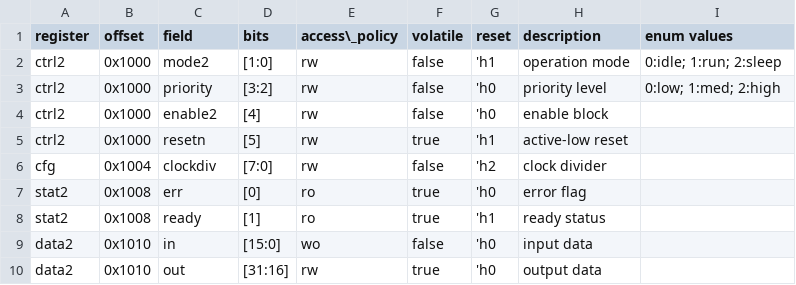
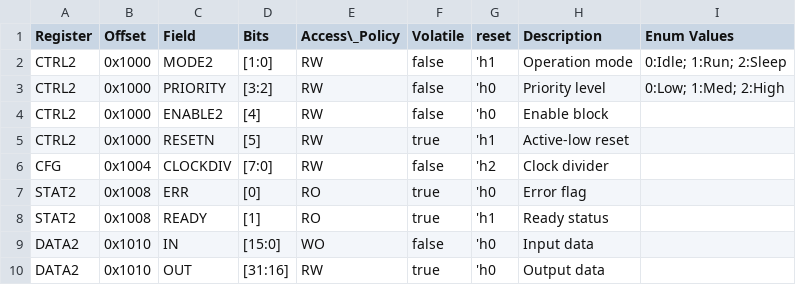
Before and after one commit to CCTQ-CIMATEC/config-register-manager, a CSV file: build/RegisterMap_IP-B.csv, drawn as a sheet.

```diff
--- a/build/RegisterMap_IP-B.csv
+++ b/build/RegisterMap_IP-B.csv
@@ -1,10 +1,10 @@
-register,offset,field,bits,access\_policy,volatile,reset,description,enum values
-ctrl2,0x1000,mode2,[1:0],rw,false,'h1,operation mode,0:idle; 1:run; 2:sleep
-ctrl2,0x1000,priority,[3:2],rw,false,'h0,priority level,0:low; 1:med; 2:high
-ctrl2,0x1000,enable2,[4],rw,false,'h0,enable block,
-ctrl2,0x1000,resetn,[5],rw,true,'h1,active-low reset,
-cfg,0x1004,clockdiv,[7:0],rw,false,'h2,clock divider,
-stat2,0x1008,err,[0],ro,true,'h0,error flag,
-stat2,0x1008,ready,[1],ro,true,'h1,ready status,
-data2,0x1010,in,[15:0],wo,false,'h0,input data,
-data2,0x1010,out,[31:16],rw,true,'h0,output data,
+Register,Offset,Field,Bits,Access\_Policy,Volatile,reset,Description,Enum Values
+CTRL2,0x1000,MODE2,[1:0],RW,false,'h1,Operation mode,0:Idle; 1:Run; 2:Sleep
+CTRL2,0x1000,PRIORITY,[3:2],RW,false,'h0,Priority level,0:Low; 1:Med; 2:High
+CTRL2,0x1000,ENABLE2,[4],RW,false,'h0,Enable block,
+CTRL2,0x1000,RESETN,[5],RW,true,'h1,Active-low reset,
+CFG,0x1004,CLOCKDIV,[7:0],RW,false,'h2,Clock divider,
+STAT2,0x1008,ERR,[0],RO,true,'h0,Error flag,
+STAT2,0x1008,READY,[1],RO,true,'h1,Ready status,
+DATA2,0x1010,IN,[15:0],WO,false,'h0,Input data,
+DATA2,0x1010,OUT,[31:16],RW,true,'h0,Output data,
```
Also changed, not shown: build/RegisterMap_IP-A.csv, 5 other files.
